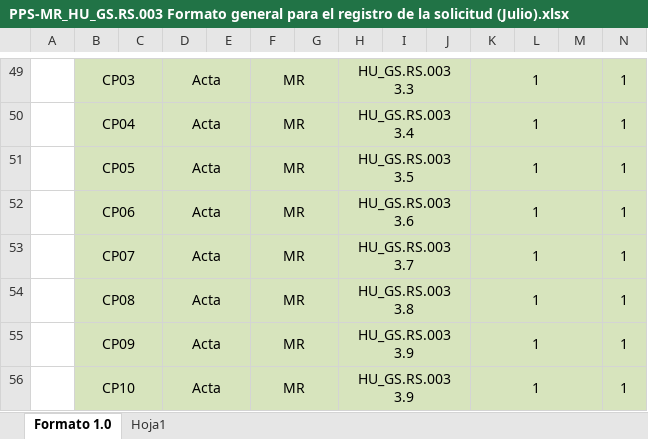
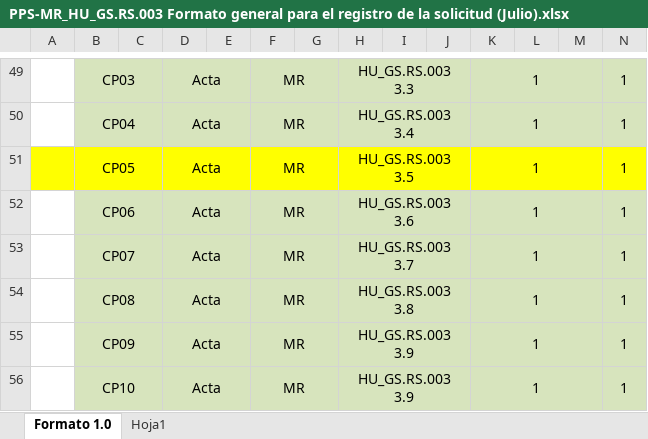
Before and after one commit to TheLastMVK/DocumentoVuce, an Excel workbook: PROYECTO MR/Asignados/PPS-MR_HU_GS.RS.003 Formato general para el registro de la solicitud (Julio).xlsx, sheet Formato 1.0, drawn as a sheet; only a part is shown, gaps mark what is left out; values as stored, in another font and other column widths than the file's, no borders; charts and pictures not drawn; the diff covers the shown part only; the diff names each change by its address in the sheet, - before the commit and + after, or states it on an @@ line.

```diff
--- a/PROYECTO MR/Asignados/PPS-MR_HU_GS.RS.003 Formato general para el registro de la solicitud (Julio).xlsx (sheet Formato 1.0)
+++ b/PROYECTO MR/Asignados/PPS-MR_HU_GS.RS.003 Formato general para el registro de la solicitud (Julio).xlsx (sheet Formato 1.0)
-A51 fill: none
+A51 fill: #FFFF00
-B51:N51 fill: #D7E4BD
+B51:N51 fill: #FFFF00
```
Also changed, not shown: cell formats elsewhere in this sheet, PROYECTO MR/Mapeo Tecnico/Mapeo de Entrada IPN005_func V2(Culminado).xlsx, 1 other file.
